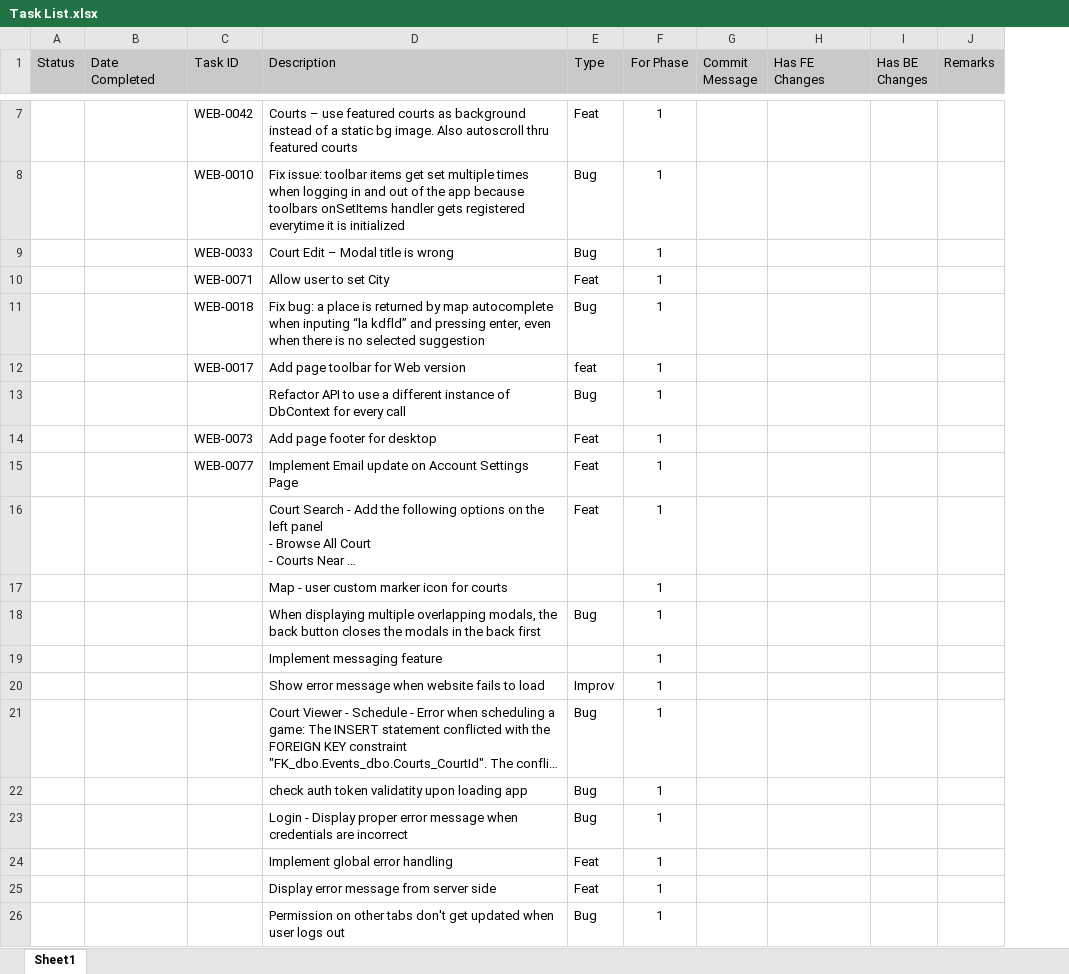
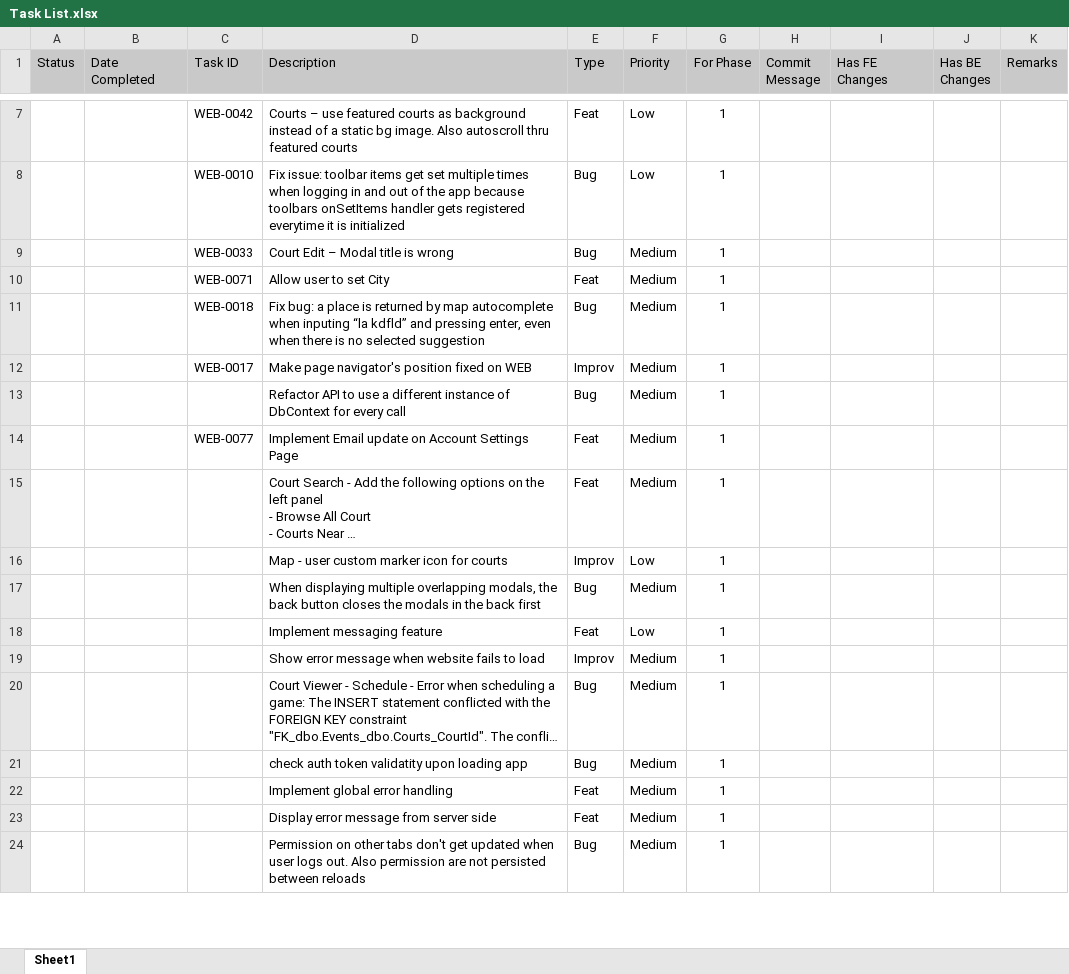
Before and after one commit to rjpablo/Dribbly.WebClient, an Excel workbook: Documentation/Task List.xlsx, sheet Sheet1, drawn as a sheet; only a part is shown, gaps mark what is left out; long unchanged cells end in …; values as stored, in another font and other column widths than the file's, no borders; conditional formats not drawn; removed rows and columns are numbered as before the commit, all else as after; the diff covers the shown part only; the diff names each change by its address in the sheet, - before the commit and + after, or states it on an @@ line.

Commit message:
docu: documentation update

```diff
--- a/Documentation/Task List.xlsx (sheet Sheet1)
+++ b/Documentation/Task List.xlsx (sheet Sheet1)
+column F (Priority), rows 7-24: Low | Low | Medium | Medium | Medium | Medium | Medium | Medium | Medium | Low | Medium | Low | Medium | Medium | Medium | Medium | Medium | Medium
-D12 (Description): Add page toolbar for Web version
+D12 (Description): Make page navigator's position fixed on WEB
-E12 (Type): feat
+E12 (Type): Improv
-row 14:  |  | WEB-0073 | Add page footer for desktop | Feat | 1
-E16 (Type): (empty)
+E16 (Type): Improv
-E18 (Type): (empty)
+E18 (Type): Feat
-row 23:  |  |  | Login - Display proper error message when credentials are incorrect | Bug | 1
-D24 (Description): …user logs out
+D24 (Description): …user logs out. Also permission are not persisted between reloads
```
Also changed, not shown: 63 added rows, 3 removed rows, 6 moved rows and 7 edited cells elsewhere in this sheet.
